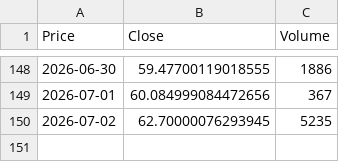
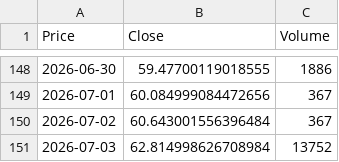
Before and after one commit to JONG1510/FPNA-python, a CSV file: data/SI_latest.csv, drawn as a sheet; only a part is shown, gaps mark what is left out; the diff names each change by its address in the sheet, - before the commit and + after, or states it on an @@ line.

```diff
--- a/data/SI_latest.csv
+++ b/data/SI_latest.csv
-B150 (Close): 62.70000076293945
+B150 (Close): 60.643001556396484
-C150 (Volume): 5235
+C150 (Volume): 367
+row 151: 2026-07-03 | 62.814998626708984 | 13752
```
Also changed, not shown: data/GC_latest.csv.
